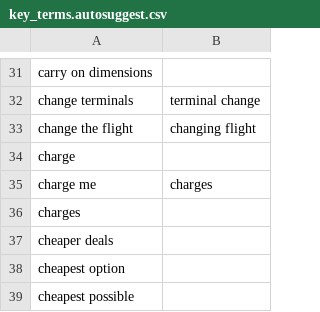
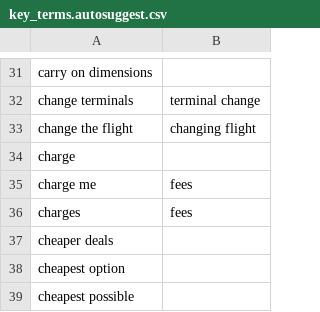
Before and after one commit to timoklimmer/neanno, a CSV file: samples/airline_tickets/key_terms.autosuggest.csv, drawn as a sheet; only a part is shown, gaps mark what is left out.

```diff
--- a/samples/airline_tickets/key_terms.autosuggest.csv
+++ b/samples/airline_tickets/key_terms.autosuggest.csv
@@ -34,4 +34,4 @@ change the flight,changing flight
 charge,
-charge me,charges
-charges,
+charge me,fees
+charges,fees
 cheaper deals,
```
Also changed, not shown: samples/airline_tickets/texts.annotated.csv.
